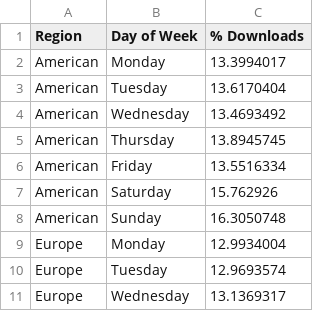
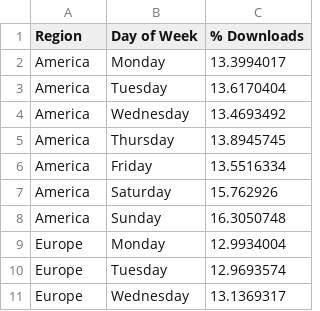
Before and after one commit to kurtbradd/data-visualizer-web-app, a CSV file: data/hdi_regions_and_downloads.csv, drawn as a sheet; only a part is shown.

Commit message:
Corrected region labelling

```diff
--- a/data/hdi_regions_and_downloads.csv
+++ b/data/hdi_regions_and_downloads.csv
@@ -1,9 +1,9 @@
 Region,Day of Week,% Downloads
-American,Monday,13.3994017
-American,Tuesday,13.6170404
-American,Wednesday,13.4693492
-American,Thursday,13.8945745
-American,Friday,13.5516334
-American,Saturday,15.762926
-American,Sunday,16.3050748
+America,Monday,13.3994017
+America,Tuesday,13.6170404
+America,Wednesday,13.4693492
+America,Thursday,13.8945745
+America,Friday,13.5516334
+America,Saturday,15.762926
+America,Sunday,16.3050748
 Europe,Monday,12.9934004
```
